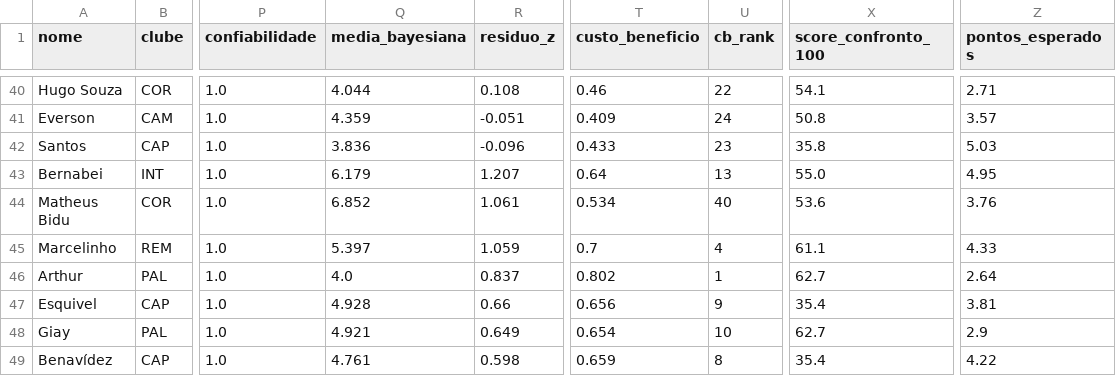
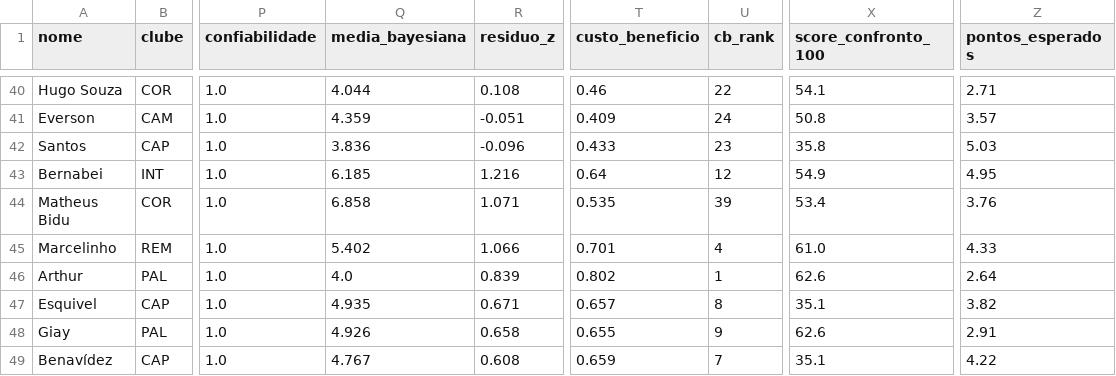
Before and after one commit to FilipeNamorato/namoratosdashboard, a CSV file: llm/input/atletas.csv, drawn as a sheet; only a part is shown, gaps mark what is left out; the diff covers the shown part only; the diff names each change by its address in the sheet, - before the commit and + after, or states it on an @@ line.

```diff
--- a/llm/input/atletas.csv
+++ b/llm/input/atletas.csv
-Q43 (media_bayesiana): 6.179
+Q43 (media_bayesiana): 6.185
-R43 (residuo_z): 1.207
+R43 (residuo_z): 1.216
-U43 (cb_rank): 13
+U43 (cb_rank): 12
-X43 (score_confronto_100): 55.0
+X43 (score_confronto_100): 54.9
-Q44 (media_bayesiana): 6.852
+Q44 (media_bayesiana): 6.858
-R44 (residuo_z): 1.061
+R44 (residuo_z): 1.071
-T44 (custo_beneficio): 0.534
+T44 (custo_beneficio): 0.535
-U44 (cb_rank): 40
+U44 (cb_rank): 39
-X44 (score_confronto_100): 53.6
+X44 (score_confronto_100): 53.4
-Q45 (media_bayesiana): 5.397
+Q45 (media_bayesiana): 5.402
-R45 (residuo_z): 1.059
+R45 (residuo_z): 1.066
-T45 (custo_beneficio): 0.7
+T45 (custo_beneficio): 0.701
-X45 (score_confronto_100): 61.1
+X45 (score_confronto_100): 61.0
-R46 (residuo_z): 0.837
+R46 (residuo_z): 0.839
-X46 (score_confronto_100): 62.7
+X46 (score_confronto_100): 62.6
-Q47 (media_bayesiana): 4.928
+Q47 (media_bayesiana): 4.935
-R47 (residuo_z): 0.66
+R47 (residuo_z): 0.671
-T47 (custo_beneficio): 0.656
+T47 (custo_beneficio): 0.657
-U47 (cb_rank): 9
+U47 (cb_rank): 8
-X47 (score_confronto_100): 35.4
+X47 (score_confronto_100): 35.1
-Z47 (pontos_esperados): 3.81
+Z47 (pontos_esperados): 3.82
-Q48 (media_bayesiana): 4.921
+Q48 (media_bayesiana): 4.926
-R48 (residuo_z): 0.649
+R48 (residuo_z): 0.658
-T48 (custo_beneficio): 0.654
+T48 (custo_beneficio): 0.655
-U48 (cb_rank): 10
+U48 (cb_rank): 9
-X48 (score_confronto_100): 62.7
+X48 (score_confronto_100): 62.6
-Z48 (pontos_esperados): 2.9
+Z48 (pontos_esperados): 2.91
-Q49 (media_bayesiana): 4.761
+Q49 (media_bayesiana): 4.767
-R49 (residuo_z): 0.598
+R49 (residuo_z): 0.608
-U49 (cb_rank): 8
+U49 (cb_rank): 7
-X49 (score_confronto_100): 35.4
+X49 (score_confronto_100): 35.1
```
Also changed, not shown: 113 edited cells elsewhere in this file, docs/data/current/atletas.csv, docs/data/current/log.csv, 5 other files.
